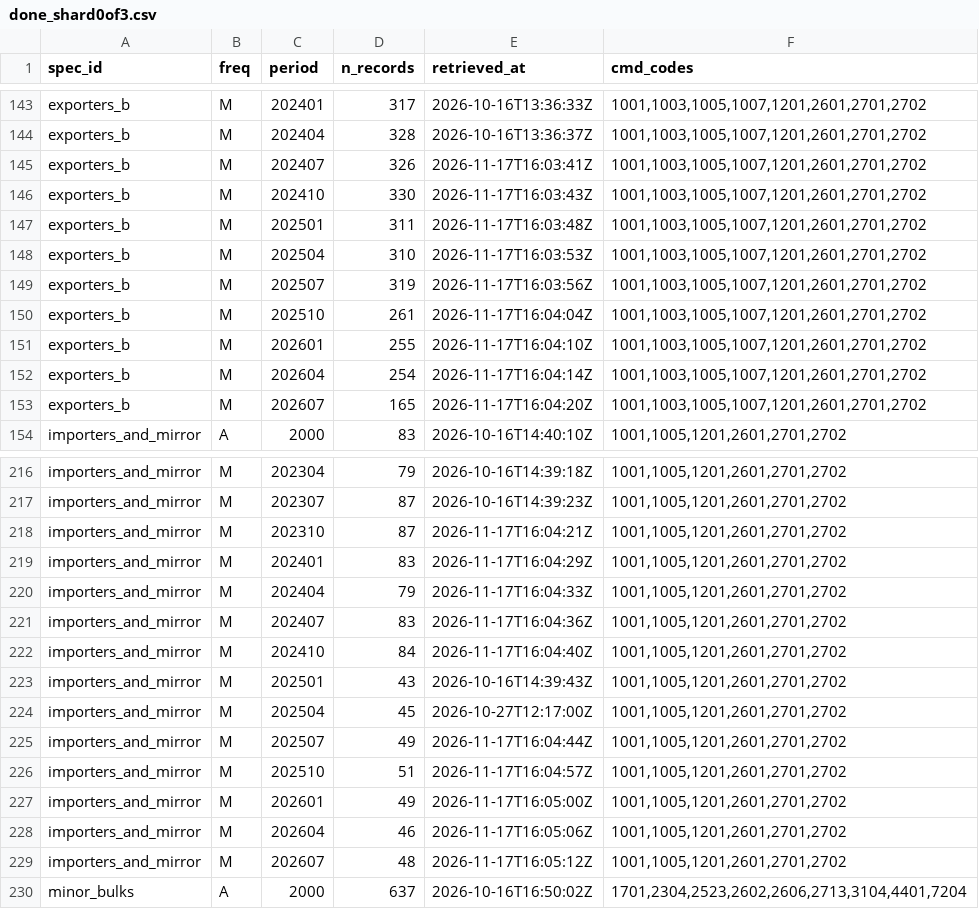
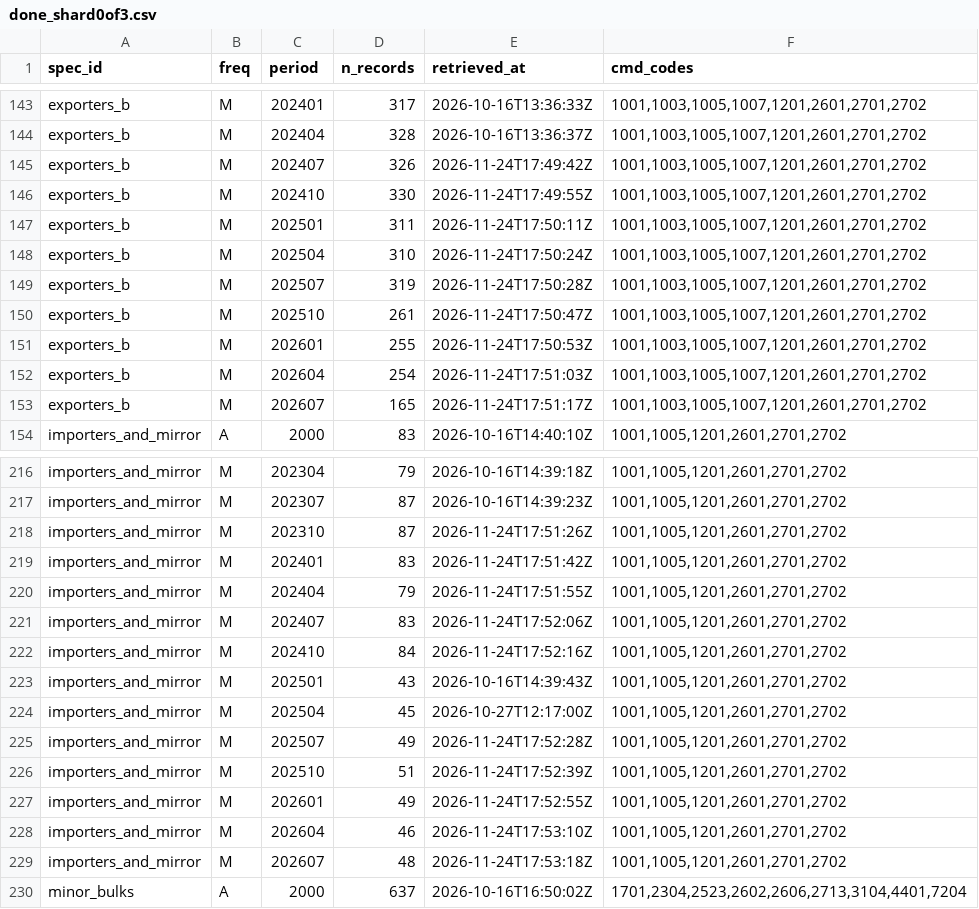
Before and after one commit to nathancouturier/Tonne-Mile-Demand-Model, a CSV file: data/raw/un_comtrade/done_shard0of3.csv, drawn as a sheet; only a part is shown, gaps mark what is left out; the diff covers the shown part only.

```diff
--- a/data/raw/un_comtrade/done_shard0of3.csv
+++ b/data/raw/un_comtrade/done_shard0of3.csv
@@ -144,11 +144,11 @@ exporters_b,M,202401,317,2026-10-16T13:36:33Z,"1001,1003,1005,1007,1201,2601,270
 exporters_b,M,202404,328,2026-10-16T13:36:37Z,"1001,1003,1005,1007,1201,2601,2701,2702"
-exporters_b,M,202407,326,2026-11-17T16:03:41Z,"1001,1003,1005,1007,1201,2601,2701,2702"
-exporters_b,M,202410,330,2026-11-17T16:03:43Z,"1001,1003,1005,1007,1201,2601,2701,2702"
-exporters_b,M,202501,311,2026-11-17T16:03:48Z,"1001,1003,1005,1007,1201,2601,2701,2702"
-exporters_b,M,202504,310,2026-11-17T16:03:53Z,"1001,1003,1005,1007,1201,2601,2701,2702"
-exporters_b,M,202507,319,2026-11-17T16:03:56Z,"1001,1003,1005,1007,1201,2601,2701,2702"
-exporters_b,M,202510,261,2026-11-17T16:04:04Z,"1001,1003,1005,1007,1201,2601,2701,2702"
-exporters_b,M,202601,255,2026-11-17T16:04:10Z,"1001,1003,1005,1007,1201,2601,2701,2702"
-exporters_b,M,202604,254,2026-11-17T16:04:14Z,"1001,1003,1005,1007,1201,2601,2701,2702"
-exporters_b,M,202607,165,2026-11-17T16:04:20Z,"1001,1003,1005,1007,1201,2601,2701,2702"
+exporters_b,M,202407,326,2026-11-24T17:49:42Z,"1001,1003,1005,1007,1201,2601,2701,2702"
+exporters_b,M,202410,330,2026-11-24T17:49:55Z,"1001,1003,1005,1007,1201,2601,2701,2702"
+exporters_b,M,202501,311,2026-11-24T17:50:11Z,"1001,1003,1005,1007,1201,2601,2701,2702"
+exporters_b,M,202504,310,2026-11-24T17:50:24Z,"1001,1003,1005,1007,1201,2601,2701,2702"
+exporters_b,M,202507,319,2026-11-24T17:50:28Z,"1001,1003,1005,1007,1201,2601,2701,2702"
+exporters_b,M,202510,261,2026-11-24T17:50:47Z,"1001,1003,1005,1007,1201,2601,2701,2702"
+exporters_b,M,202601,255,2026-11-24T17:50:53Z,"1001,1003,1005,1007,1201,2601,2701,2702"
+exporters_b,M,202604,254,2026-11-24T17:51:03Z,"1001,1003,1005,1007,1201,2601,2701,2702"
+exporters_b,M,202607,165,2026-11-24T17:51:17Z,"1001,1003,1005,1007,1201,2601,2701,2702"
 importers_and_mirror,A,2000,83,2026-10-16T14:40:10Z,"1001,1005,1201,2601,2701,2702"
@@ -217,14 +217,14 @@ importers_and_mirror,M,202304,79,2026-10-16T14:39:18Z,"1001,1005,1201,2601,2701,
 importers_and_mirror,M,202307,87,2026-10-16T14:39:23Z,"1001,1005,1201,2601,2701,2702"
-importers_and_mirror,M,202310,87,2026-11-17T16:04:21Z,"1001,1005,1201,2601,2701,2702"
-importers_and_mirror,M,202401,83,2026-11-17T16:04:29Z,"1001,1005,1201,2601,2701,2702"
-importers_and_mirror,M,202404,79,2026-11-17T16:04:33Z,"1001,1005,1201,2601,2701,2702"
-importers_and_mirror,M,202407,83,2026-11-17T16:04:36Z,"1001,1005,1201,2601,2701,2702"
-importers_and_mirror,M,202410,84,2026-11-17T16:04:40Z,"1001,1005,1201,2601,2701,2702"
+importers_and_mirror,M,202310,87,2026-11-24T17:51:26Z,"1001,1005,1201,2601,2701,2702"
+importers_and_mirror,M,202401,83,2026-11-24T17:51:42Z,"1001,1005,1201,2601,2701,2702"
+importers_and_mirror,M,202404,79,2026-11-24T17:51:55Z,"1001,1005,1201,2601,2701,2702"
+importers_and_mirror,M,202407,83,2026-11-24T17:52:06Z,"1001,1005,1201,2601,2701,2702"
+importers_and_mirror,M,202410,84,2026-11-24T17:52:16Z,"1001,1005,1201,2601,2701,2702"
 importers_and_mirror,M,202501,43,2026-10-16T14:39:43Z,"1001,1005,1201,2601,2701,2702"
 importers_and_mirror,M,202504,45,2026-10-27T12:17:00Z,"1001,1005,1201,2601,2701,2702"
-importers_and_mirror,M,202507,49,2026-11-17T16:04:44Z,"1001,1005,1201,2601,2701,2702"
-importers_and_mirror,M,202510,51,2026-11-17T16:04:57Z,"1001,1005,1201,2601,2701,2702"
-importers_and_mirror,M,202601,49,2026-11-17T16:05:00Z,"1001,1005,1201,2601,2701,2702"
-importers_and_mirror,M,202604,46,2026-11-17T16:05:06Z,"1001,1005,1201,2601,2701,2702"
-importers_and_mirror,M,202607,48,2026-11-17T16:05:12Z,"1001,1005,1201,2601,2701,2702"
+importers_and_mirror,M,202507,49,2026-11-24T17:52:28Z,"1001,1005,1201,2601,2701,2702"
+importers_and_mirror,M,202510,51,2026-11-24T17:52:39Z,"1001,1005,1201,2601,2701,2702"
+importers_and_mirror,M,202601,49,2026-11-24T17:52:55Z,"1001,1005,1201,2601,2701,2702"
+importers_and_mirror,M,202604,46,2026-11-24T17:53:10Z,"1001,1005,1201,2601,2701,2702"
+importers_and_mirror,M,202607,48,2026-11-24T17:53:18Z,"1001,1005,1201,2601,2701,2702"
 minor_bulks,A,2000,637,2026-10-16T16:50:02Z,"1701,2304,2523,2602,2606,2713,3104,4401,7204"
```
Also changed, not shown: 14 edited cells elsewhere in this file, data/raw/un_comtrade/availability.csv, data/raw/un_comtrade_long/done_shard0of3.csv, 6 other files.
